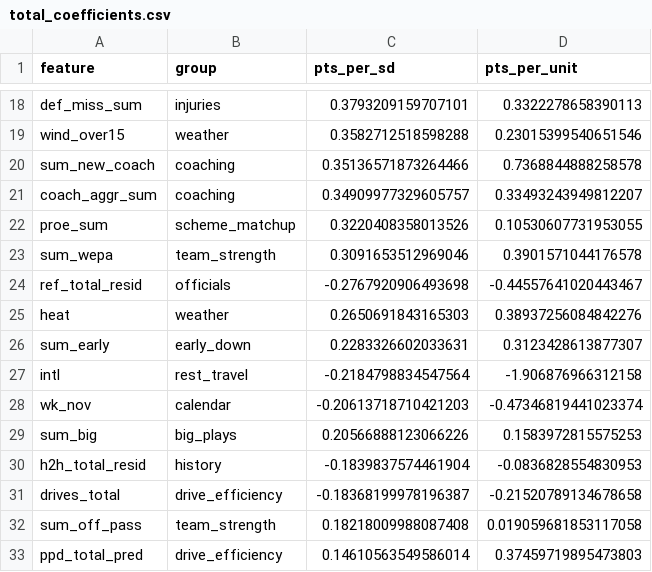
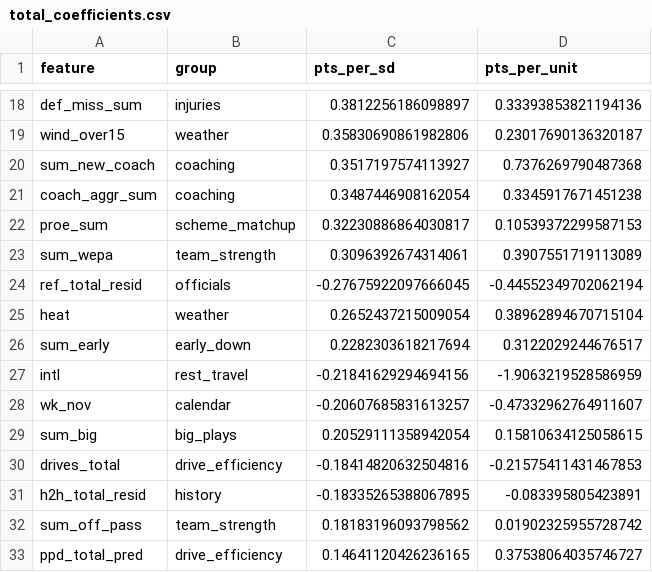
Before and after one commit to jferaz23/nfl-line-model, a CSV file: artifacts/total_coefficients.csv, drawn as a sheet; only a part is shown, gaps mark what is left out; removed rows and columns are numbered as before the commit, all else as after; the diff covers the shown part only; the diff names each change by its address in the sheet, - before the commit and + after, or states it on an @@ line.

```diff
--- a/artifacts/total_coefficients.csv
+++ b/artifacts/total_coefficients.csv
-C18 (pts_per_sd): 0.3793209159707101
+C18 (pts_per_sd): 0.3812256186098897
-D18 (pts_per_unit): 0.3322278658390113
+D18 (pts_per_unit): 0.33393853821194136
-C19 (pts_per_sd): 0.3582712518598288
+C19 (pts_per_sd): 0.35830690861982806
-D19 (pts_per_unit): 0.23015399540651546
+D19 (pts_per_unit): 0.23017690136320187
-C20 (pts_per_sd): 0.35136571873264466
+C20 (pts_per_sd): 0.3517197574113927
-D20 (pts_per_unit): 0.7368844888258578
+D20 (pts_per_unit): 0.7376269790487368
-C21 (pts_per_sd): 0.34909977329605757
+C21 (pts_per_sd): 0.3487446908162054
-D21 (pts_per_unit): 0.33493243949812207
+D21 (pts_per_unit): 0.3345917671451238
-C22 (pts_per_sd): 0.3220408358013526
+C22 (pts_per_sd): 0.32230886864030817
-D22 (pts_per_unit): 0.10530607731953055
+D22 (pts_per_unit): 0.10539372299587153
-C23 (pts_per_sd): 0.3091653512969046
+C23 (pts_per_sd): 0.3096392674314061
-D23 (pts_per_unit): 0.3901571044176578
+D23 (pts_per_unit): 0.3907551719113089
-C24 (pts_per_sd): -0.2767920906493698
+C24 (pts_per_sd): -0.27675922097666045
-D24 (pts_per_unit): -0.44557641020443467
+D24 (pts_per_unit): -0.44552349702062194
-C25 (pts_per_sd): 0.2650691843165303
+C25 (pts_per_sd): 0.2652437215009054
-D25 (pts_per_unit): 0.38937256084842276
+D25 (pts_per_unit): 0.38962894670715104
-C26 (pts_per_sd): 0.2283326602033631
+C26 (pts_per_sd): 0.2282303618217694
-D26 (pts_per_unit): 0.3123428613877307
+D26 (pts_per_unit): 0.3122029244676517
-C27 (pts_per_sd): -0.2184798834547564
+C27 (pts_per_sd): -0.21841629294694156
-D27 (pts_per_unit): -1.906876966312158
+D27 (pts_per_unit): -1.9063219528586959
-C28 (pts_per_sd): -0.20613718710421203
+C28 (pts_per_sd): -0.20607685831613257
-D28 (pts_per_unit): -0.47346819441023374
+D28 (pts_per_unit): -0.47332962764911607
-C29 (pts_per_sd): 0.20566888123066226
+C29 (pts_per_sd): 0.20529111358942054
-D29 (pts_per_unit): 0.1583972815575253
+D29 (pts_per_unit): 0.15810634125058615
-row 30: h2h_total_resid | history | -0.1839837574461904 | -0.0836828554830953
-C30 (pts_per_sd): -0.18368199978196387
+C30 (pts_per_sd): -0.18414820632504816
-D30 (pts_per_unit): -0.21520789134678658
+D30 (pts_per_unit): -0.21575411431467853
+row 31: h2h_total_resid | history | -0.18335265388067895 | -0.083395805423891
-C32 (pts_per_sd): 0.18218009988087408
+C32 (pts_per_sd): 0.18183196093798562
-D32 (pts_per_unit): 0.019059681853117058
+D32 (pts_per_unit): 0.01902325955728742
-C33 (pts_per_sd): 0.14610563549586014
+C33 (pts_per_sd): 0.14641120426236165
-D33 (pts_per_unit): 0.37459719895473803
+D33 (pts_per_unit): 0.37538064035746727
```
Also changed, not shown: 1 added row, 1 removed row and 58 edited cells elsewhere in this file, artifacts/kalshi/kalshi_nfl.csv, artifacts/lines/espn_lines.csv, 9 other files.
